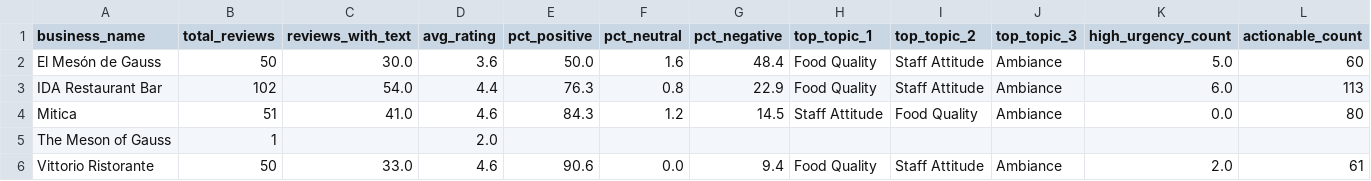
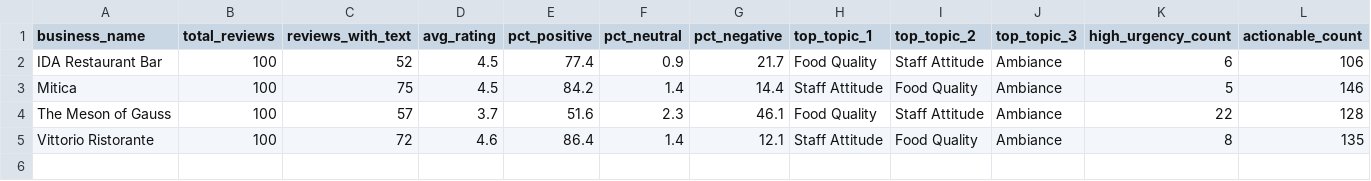
Before and after one commit to joacoferrer00/review-insights, a CSV file: clients/ida/data/4_aggregated/aggregated.csv, drawn as a sheet.

```diff
--- a/clients/ida/data/4_aggregated/aggregated.csv
+++ b/clients/ida/data/4_aggregated/aggregated.csv
@@ -1,6 +1,5 @@
 business_name,total_reviews,reviews_with_text,avg_rating,pct_positive,pct_neutral,pct_negative,top_topic_1,top_topic_2,top_topic_3,high_urgency_count,actionable_count
-El Mesón de Gauss,50,30.0,3.6,50.0,1.6,48.4,Food Quality,Staff Attitude,Ambiance,5.0,60
-IDA Restaurant Bar,102,54.0,4.4,76.3,0.8,22.9,Food Quality,Staff Attitude,Ambiance,6.0,113
-Mitica,51,41.0,4.6,84.3,1.2,14.5,Staff Attitude,Food Quality,Ambiance,0.0,80
-The Meson of Gauss,1,,2.0,,,,,,,,
-Vittorio Ristorante,50,33.0,4.6,90.6,0.0,9.4,Food Quality,Staff Attitude,Ambiance,2.0,61
+IDA Restaurant Bar,100,52,4.5,77.4,0.9,21.7,Food Quality,Staff Attitude,Ambiance,6,106
+Mitica,100,75,4.5,84.2,1.4,14.4,Staff Attitude,Food Quality,Ambiance,5,146
+The Meson of Gauss,100,57,3.7,51.6,2.3,46.1,Food Quality,Staff Attitude,Ambiance,22,128
+Vittorio Ristorante,100,72,4.6,86.4,1.4,12.1,Staff Attitude,Food Quality,Ambiance,8,135
```
Also changed, not shown: clients/ida/data/4_aggregated/insights.csv, clients/ida/data/5_enriched/insights_enriched.csv, 2 other files.
